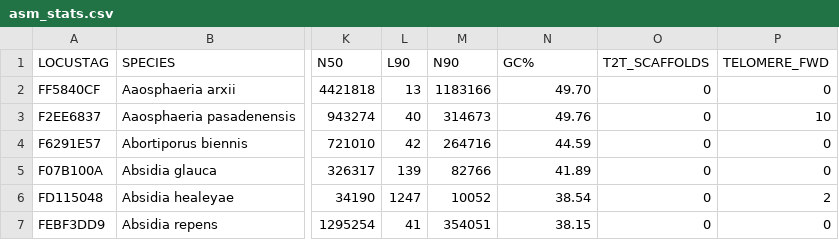
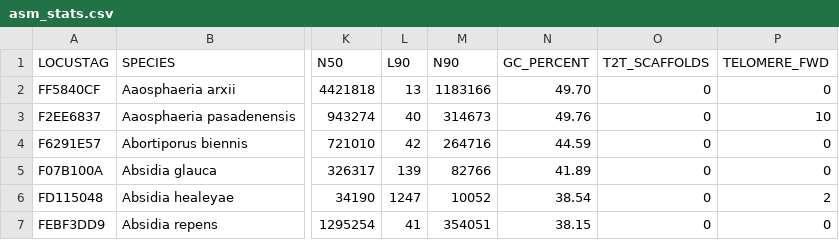
Before and after one commit to stajichlab/Fungi_5k, a CSV file: bigquery/asm_stats.csv, drawn as a sheet; only a part is shown, gaps mark what is left out; the diff names each change by its address in the sheet, - before the commit and + after, or states it on an @@ line.

```diff
--- a/bigquery/asm_stats.csv
+++ b/bigquery/asm_stats.csv
-N1: GC%
+N1: GC_PERCENT
```
Also changed, not shown: 1 other file.
